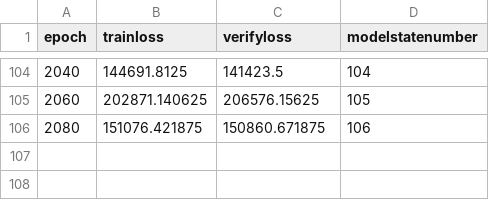
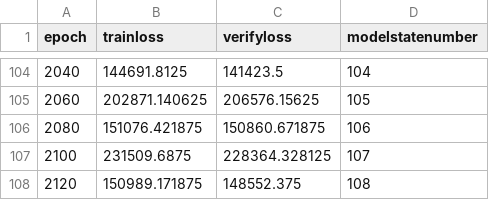
Before and after one commit to tysondanby/CNN_Practice, a CSV file: PROCESSING/camera/lossbyepoch.csv, drawn as a sheet; only a part is shown, gaps mark what is left out.

```diff
--- a/PROCESSING/camera/lossbyepoch.csv
+++ b/PROCESSING/camera/lossbyepoch.csv
@@ -106 +106,3 @@ epoch,trainloss,verifyloss,modelstatenumber
 2080,151076.421875,150860.671875,106
+2100,231509.6875,228364.328125,107
+2120,150989.171875,148552.375,108
```
Also changed, not shown: 3 other files.
